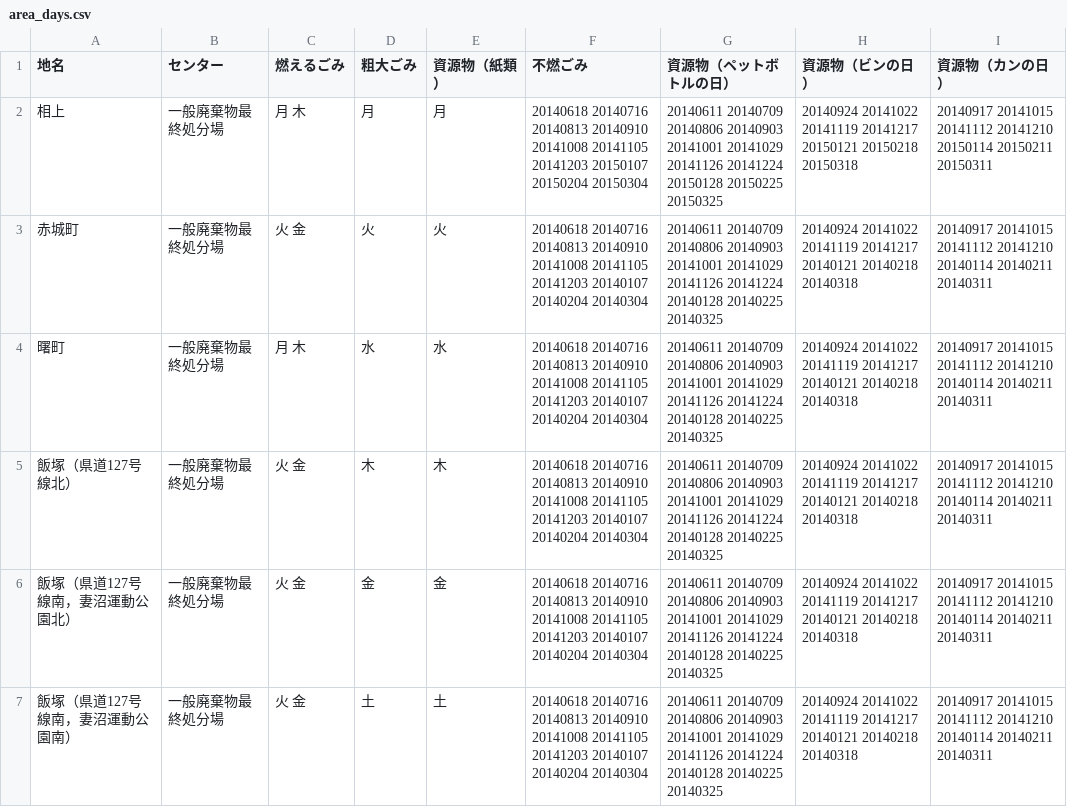
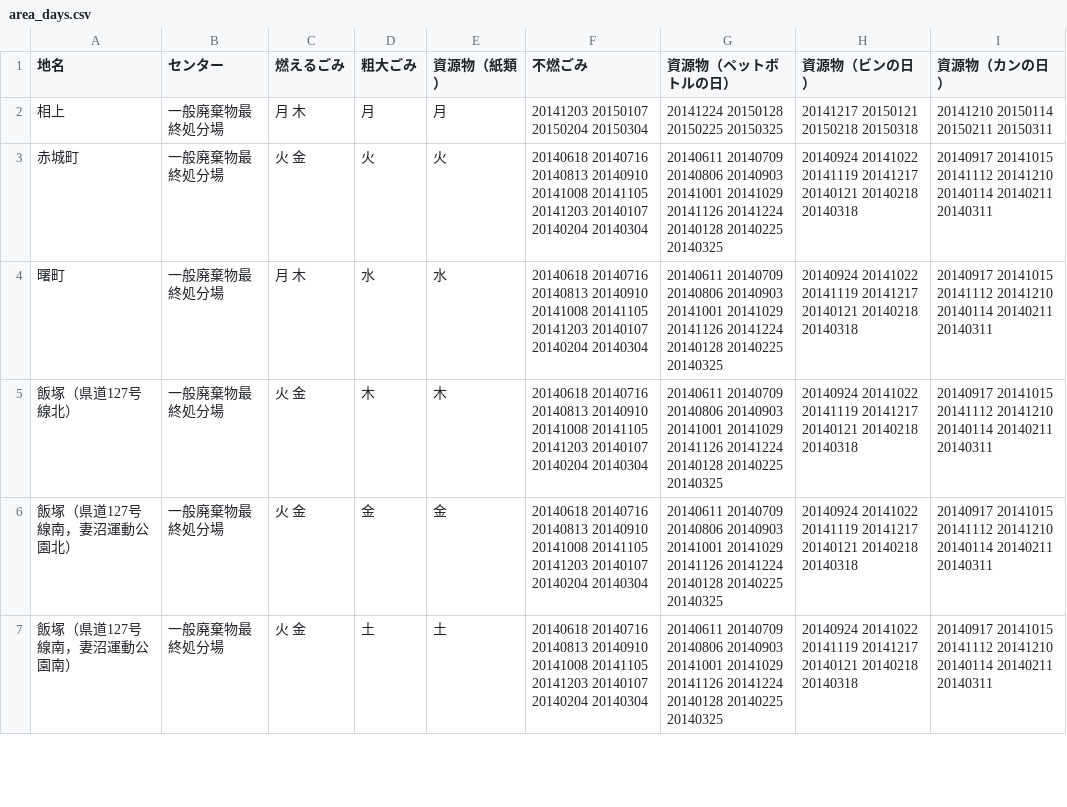
Before and after one commit to 50saisatte/5374, a CSV file: data/area_days.csv, drawn as a sheet; only a part is shown.

Commit message:
Update area_days.csv

```diff
--- a/data/area_days.csv
+++ b/data/area_days.csv
@@ -1,3 +1,3 @@
 地名,センター,燃えるごみ,粗大ごみ,資源物（紙類）,不燃ごみ,資源物（ペットボトルの日）,資源物（ビンの日）,資源物（カンの日）
-相上,一般廃棄物最終処分場,月 木,月,月,20140618 20140716 20140813 20140910 20141008 20141105 20141203 20150107 20150204 20150304,20140611 20140709 20140806 20140903 20141001 20141029 20141126 20141224 20150128 20150225 20150325,20140924 20141022 20141119 20141217 20150121 20150218 20150318,20140917 20141015 20141112 20141210 20150114 20150211 20150311
+相上,一般廃棄物最終処分場,月 木,月,月,20141203 20150107 20150204 20150304,20141224 20150128 20150225 20150325,20141217 20150121 20150218 20150318,20141210 20150114 20150211 20150311
 赤城町,一般廃棄物最終処分場,火 金,火,火,20140618 20140716 20140813 20140910 20141008 20141105 20141203 20140107 20140204 20140304,20140611 20140709 20140806 20140903 20141001 20141029 20141126 20141224 20140128 20140225 20140325,20140924 20141022 20141119 20141217 20140121 20140218 20140318,20140917 20141015 20141112 20141210 20140114 20140211 20140311
```
